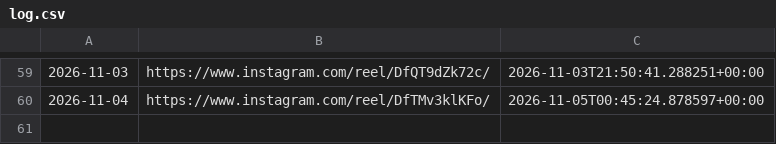
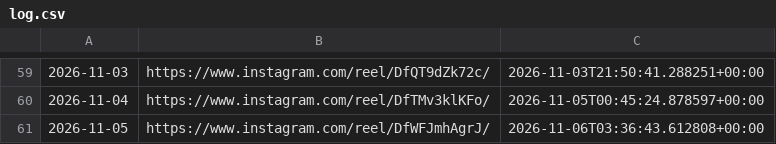
Before and after one commit to roganlxx/year-progress-bar, a CSV file: state/log.csv, drawn as a sheet; only a part is shown, gaps mark what is left out; the diff names each change by its address in the sheet, - before the commit and + after, or states it on an @@ line.

```diff
--- a/state/log.csv
+++ b/state/log.csv
+row 61: 2026-11-05 | https://www.instagram.com/reel/DfWFJmhAgrJ/ | 2026-11-06T03:36:43.612808+00:00
```
Also changed, not shown: 2 other files.
